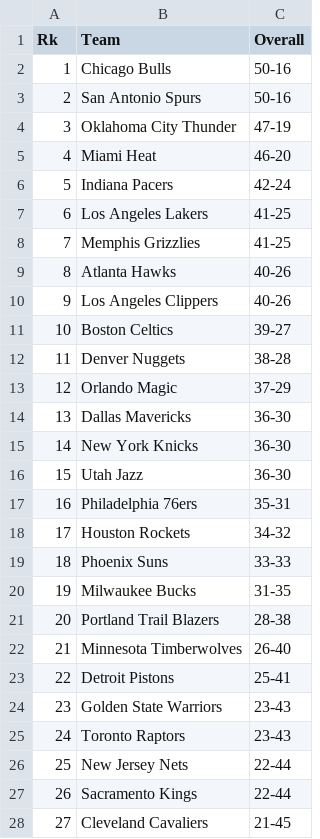
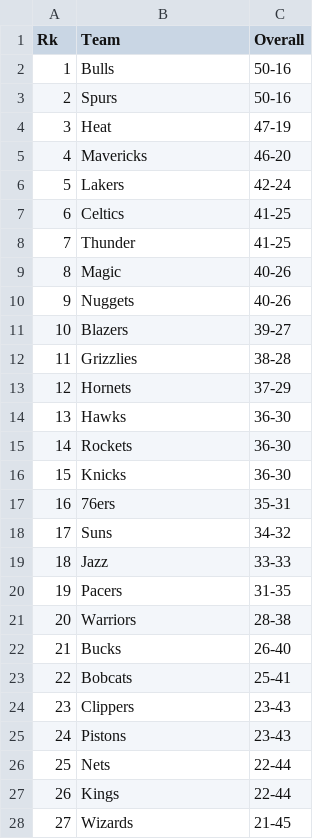
Before and after one commit to deurruti/thelongtwo, a CSV file: outcomes/2011_outcome.csv, drawn as a sheet; only a part is shown; the diff covers the shown part only.

```diff
--- a/outcomes/2011_outcome.csv
+++ b/outcomes/2011_outcome.csv
@@ -1,28 +1,28 @@
 Rk,Team,Overall
-1,Chicago Bulls,50-16
-2,San Antonio Spurs,50-16
-3,Oklahoma City Thunder,47-19
-4,Miami Heat,46-20
-5,Indiana Pacers,42-24
-6,Los Angeles Lakers,41-25
-7,Memphis Grizzlies,41-25
-8,Atlanta Hawks,40-26
-9,Los Angeles Clippers,40-26
-10,Boston Celtics,39-27
-11,Denver Nuggets,38-28
-12,Orlando Magic,37-29
-13,Dallas Mavericks,36-30
-14,New York Knicks,36-30
-15,Utah Jazz,36-30
-16,Philadelphia 76ers,35-31
-17,Houston Rockets,34-32
-18,Phoenix Suns,33-33
-19,Milwaukee Bucks,31-35
-20,Portland Trail Blazers,28-38
-21,Minnesota Timberwolves,26-40
-22,Detroit Pistons,25-41
-23,Golden State Warriors,23-43
-24,Toronto Raptors,23-43
-25,New Jersey Nets,22-44
-26,Sacramento Kings,22-44
-27,Cleveland Cavaliers,21-45
+1,Bulls,50-16
+2,Spurs,50-16
+3,Heat,47-19
+4,Mavericks,46-20
+5,Lakers,42-24
+6,Celtics,41-25
+7,Thunder,41-25
+8,Magic,40-26
+9,Nuggets,40-26
+10,Blazers,39-27
+11,Grizzlies,38-28
+12,Hornets,37-29
+13,Hawks,36-30
+14,Rockets,36-30
+15,Knicks,36-30
+16,76ers,35-31
+17,Suns,34-32
+18,Jazz,33-33
+19,Pacers,31-35
+20,Warriors,28-38
+21,Bucks,26-40
+22,Bobcats,25-41
+23,Clippers,23-43
+24,Pistons,23-43
+25,Nets,22-44
+26,Kings,22-44
+27,Wizards,21-45
```
Also changed, not shown: 4 edited cells elsewhere in this file, outcomes/2010_outcome.csv, outcomes/2012_outcome.csv, 3 other files.
